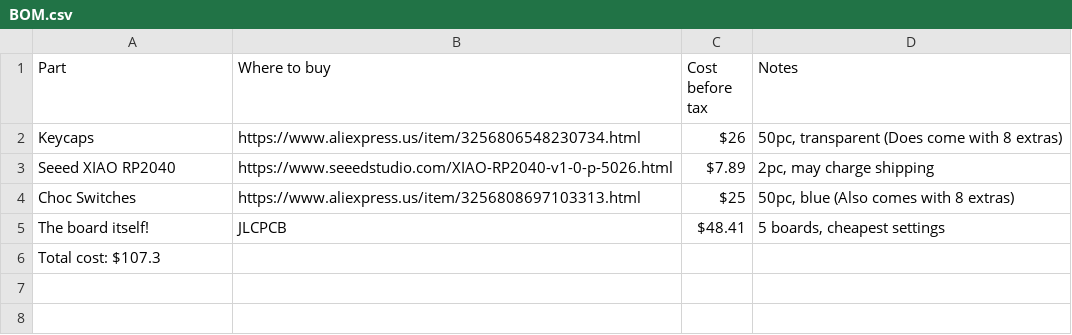
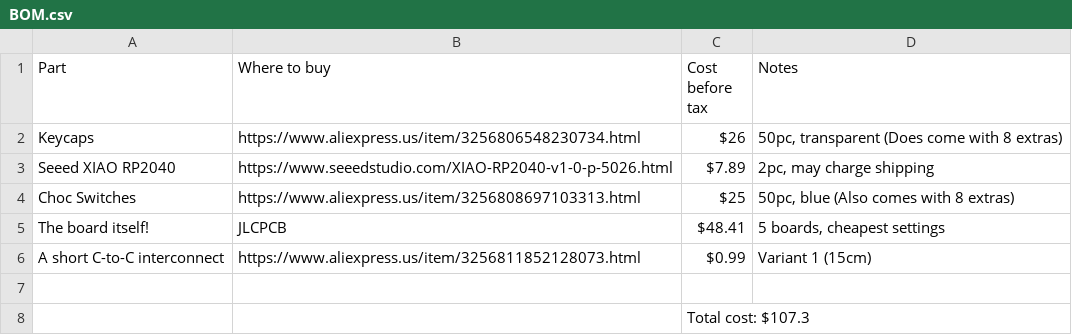
Before and after one commit to AmazinAxel/nordboard, a CSV file: BOM.csv, drawn as a sheet.

Commit message:
chore: update readme, add C-to-C interconnect to BOM

```diff
--- a/BOM.csv
+++ b/BOM.csv
@@ -5,2 +5,4 @@ Choc Switches,https://www.aliexpress.us/item/3256808697103313.html,$25 ,"50pc, b
 The board itself!,JLCPCB,$48.41 ,"5 boards, cheapest settings"
-Total cost: $107.3
+A short C-to-C interconnect,https://www.aliexpress.us/item/3256811852128073.html,$0.99,"Variant 1 (15cm)"
+
+,,Total cost: $107.3
```
Also changed, not shown: 1 other file.
